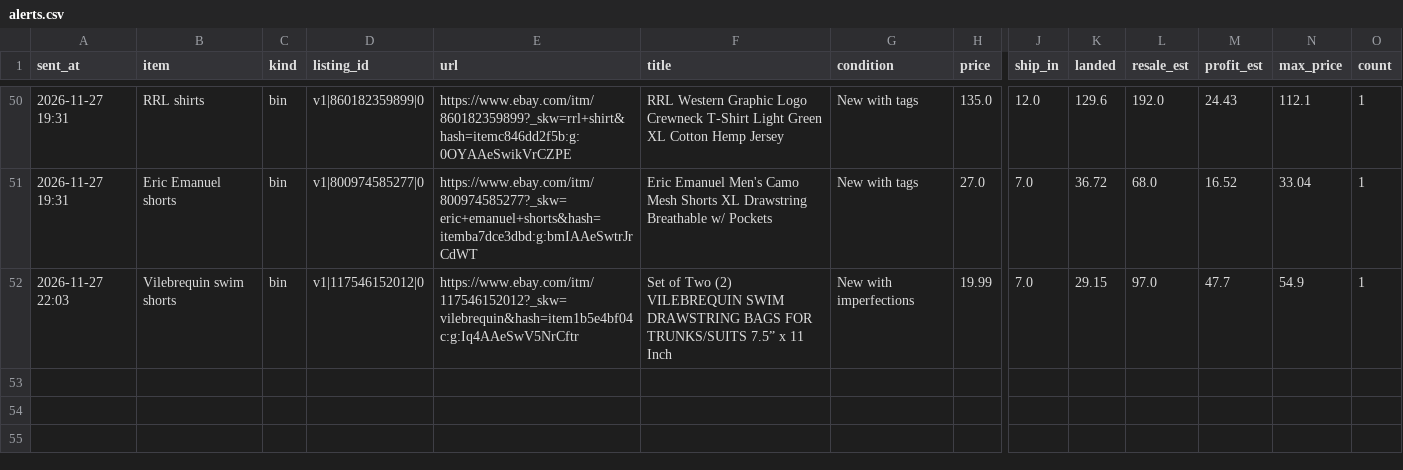
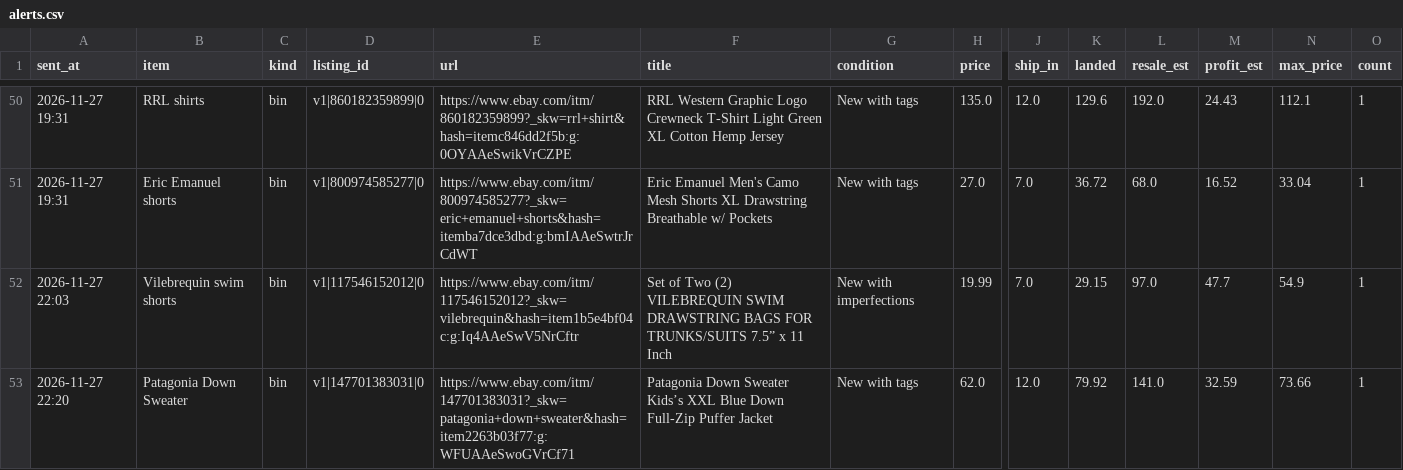
Before and after one commit to gretbazela/deal-scanner, a CSV file: alerts.csv, drawn as a sheet; only a part is shown, gaps mark what is left out; rows hold the shown columns only; the diff names each change by its address in the sheet, - before the commit and + after, or states it on an @@ line.

Commit message:
Update alert log (alert)

```diff
--- a/alerts.csv
+++ b/alerts.csv
+row 53: 2026-11-27 22:20 | Patagonia Down Sweater | bin | v1|147701383031|0 | https://www.ebay.com/itm/147701383031?_skw=patagonia+down+sweater&hash=item2263b03f77:g:WFUAAeSwoGVrCf71 | Patagonia Down Sweater Kids’s XXL Blue Down Full-Zip Puffer Jacket | New with tags | 62.0 | 12.0 | 79.92 | 141.0 | 32.59 | 73.66 | 1
```
Also changed, not shown: 2 other files.
